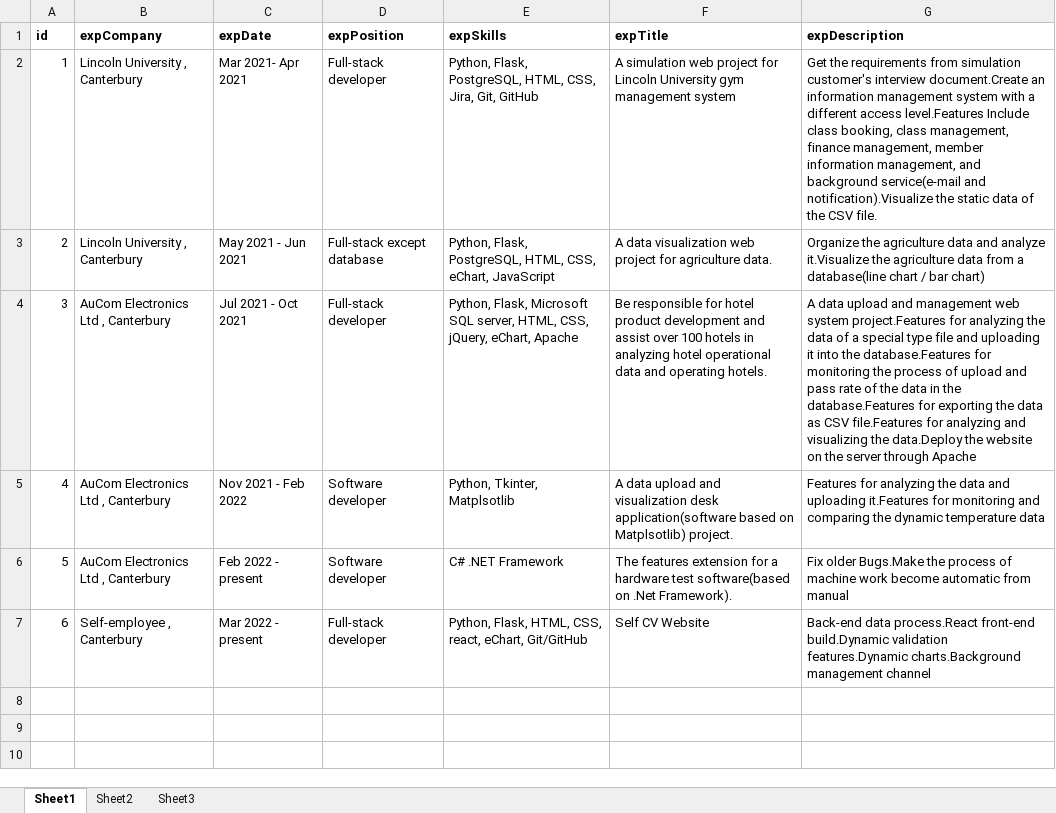
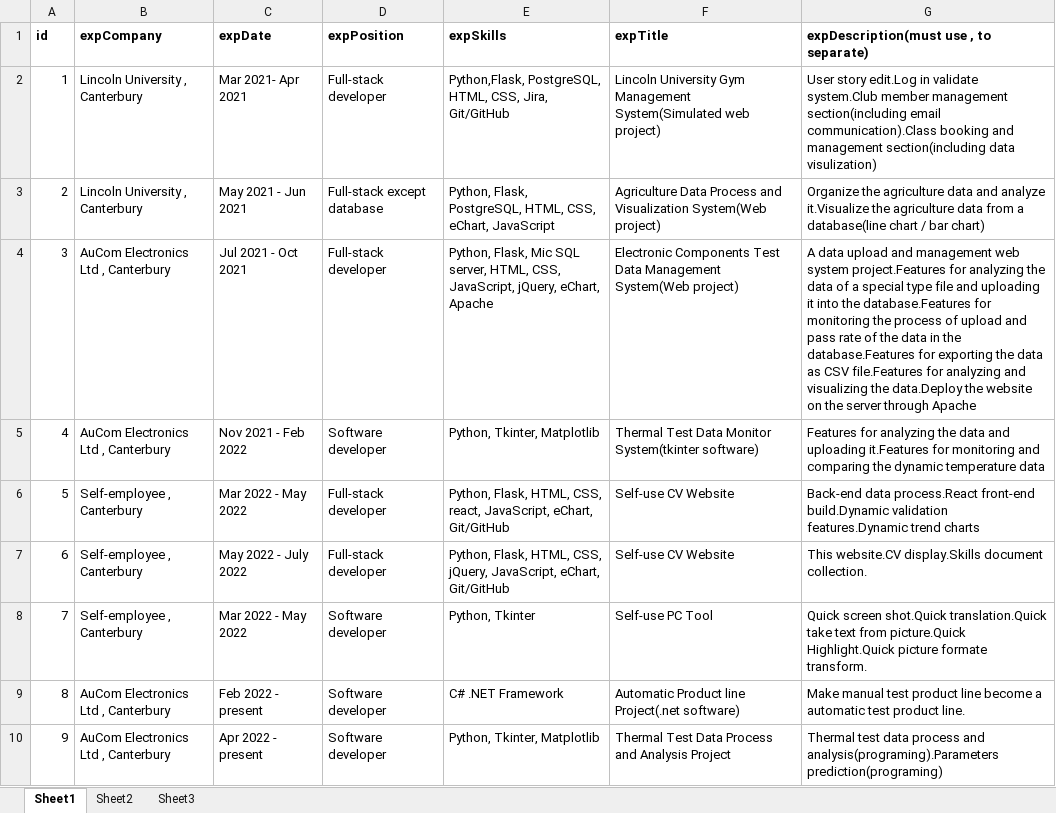
Before and after one commit to FinnHZ/pureFlaskCV, an Excel workbook: static/document/experience.xlsx, sheet Sheet1, drawn as a sheet; values as stored, in another font and other column widths than the file's, no borders; removed rows and columns are numbered as before the commit, all else as after; the diff names each change by its address in the sheet, - before the commit and + after, or states it on an @@ line.

```diff
--- a/static/document/experience.xlsx (sheet Sheet1)
+++ b/static/document/experience.xlsx (sheet Sheet1)
-G1: expDescription
+G1: expDescription(must use , to separate)
-E2 (expSkills): Python, Flask, PostgreSQL, HTML, CSS, Jira, Git, GitHub
+E2 (expSkills): Python,Flask, PostgreSQL, HTML, CSS, Jira, Git/GitHub
-F2 (expTitle): A simulation web project for Lincoln University gym management system
+F2 (expTitle): Lincoln University Gym Management System(Simulated web project)
-G2: Get the requirements from simulation customer's interview document.Create an information management system with a different access level.Features Include class booking, class management, finance management, member information management, and background service(e-mail and notification).Visualize the static data of the CSV file.
+G2: User story edit.Log in validate system.Club member management section(including email communication).Class booking and management section(including data visulization)
-F3 (expTitle): A data visualization web project for agriculture data.
+F3 (expTitle): Agriculture Data Process and Visualization System(Web project)
-E4 (expSkills): Python, Flask, Microsoft SQL server, HTML, CSS, jQuery, eChart,…
+E4 (expSkills): Python, Flask, Mic SQL server, HTML, CSS, JavaScript, jQuery, eChart,…
-F4 (expTitle): Be responsible for hotel product development and assist over 100 hotels in analyzing hotel operational data and operating hotels.
+F4 (expTitle): Electronic Components Test Data Management System(Web project)
-E5 (expSkills): Python, Tkinter, Matplsotlib
+E5 (expSkills): Python, Tkinter, Matplotlib
-F5 (expTitle): A data upload and visualization desk application(software based on Matplsotlib) project.
+F5 (expTitle): Thermal Test Data Monitor System(tkinter software)
+row 6: 5 | Self-employee , Canterbury | Mar 2022 - May 2022 | Full-stack developer | Python, Flask, HTML, CSS, react, JavaScript, eChart, Git/GitHub | Self-use CV Website | Back-end data process.React front-end build.Dynamic validation features.Dynamic trend charts
+row 7: 6 | Self-employee , Canterbury | May 2022 - July 2022 | Full-stack developer | Python, Flask, HTML, CSS, jQuery, JavaScript, eChart, Git/GitHub | Self-use CV Website | This website.CV display.Skills document collection.
+row 8: 7 | Self-employee , Canterbury | Mar 2022 - May 2022 | Software developer | Python, Tkinter | Self-use PC Tool | Quick screen shot.Quick translation.Quick take text from picture.Quick Highlight.Quick picture formate transform.
@@ column A (id) renumbered in row 9 @@
-F9 (expTitle): The features extension for a hardware test software(based on .Net Framework).
+F9 (expTitle): Automatic Product line Project(.net software)
-G9: Fix older Bugs.Make the process of machine work become automatic from manual
+G9: Make manual test product line become a automatic test product line.
-row 7: 6 | Self-employee , Canterbury | Mar 2022 - present | Full-stack developer | Python, Flask, HTML, CSS, react, eChart, Git/GitHub | Self CV Website | Back-end data process.React front-end build.Dynamic validation features.Dynamic charts.Background management channel
+row 10: 9 | AuCom Electronics Ltd , Canterbury | Apr 2022 - present | Software developer | Python, Tkinter, Matplotlib | Thermal Test Data Process and Analysis Project | Thermal test data process and analysis(programing).Parameters prediction(programing)
```
Also changed, not shown: static/document/skills.xlsx, static/document/summary.xlsx, 1 other file.
